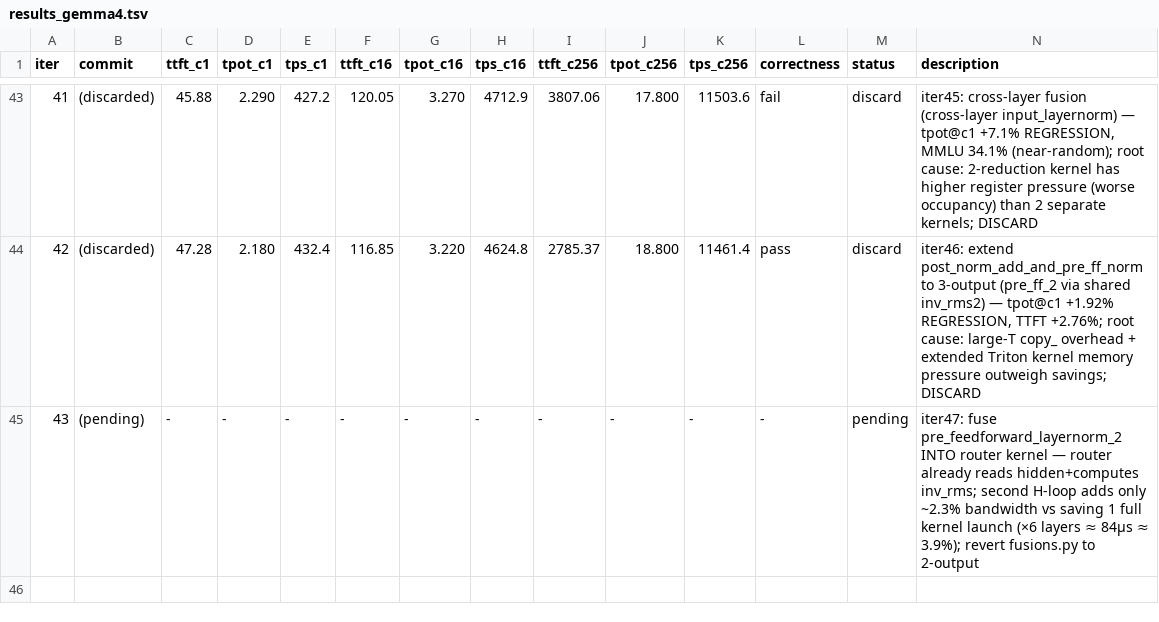
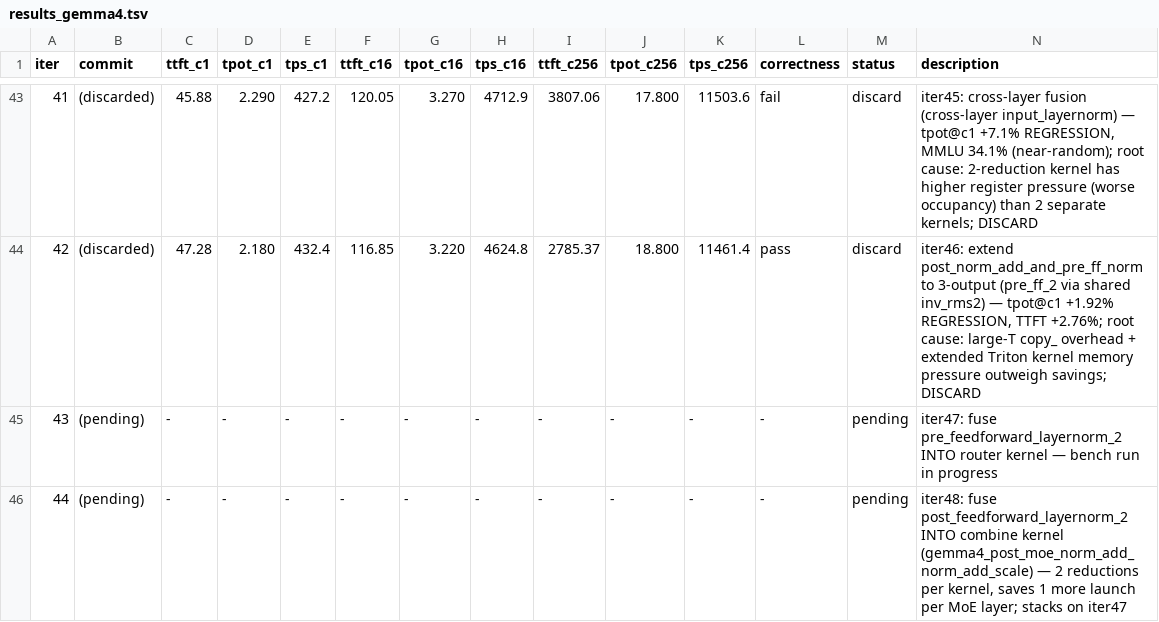
Before and after one commit to nv-auto-deploy/TensorRT-LLM, a TSV file: results_gemma4.tsv, drawn as a sheet; only a part is shown, gaps mark what is left out; rows hold the shown columns only; the diff names each change by its address in the sheet, - before the commit and + after, or states it on an @@ line.

Commit message:
[None][perf] ad_fast_iter gemma4 iter48: fuse post_feedforward_layernorm_2 into combine kernel
Adds gemma4_post_moe_norm_add_norm_add_scale: a new 2-reduction Triton kernel that fuses
post_feedforward_layernorm_2 (RMSNorm on raw MoE output) with the existing combine+norm+scale
step into a single kernel.  The two reductions are identical in structure to the already-working
post_norm_add_and_pre_ff_norm kernel, so register pressure is manageable.

Stacks on iter47 (pre_ff_2 in router): the MoE path now does:
  router_and_pre_ff2 → moe → [post_ff_ln_2 + combine + post_ff_ln + residual + scale]
where the bracketed block is a single kernel, eliminating 1 more kernel launch per MoE layer.

Expected savings: N_MoE × 14µs ≈ 84µs ≈ 3.9% tpot_c1 (stacked with iter47).

Signed-off-by: Chenghao Zhang <211069071+nvchenghaoz@users.noreply.github.com>

```diff
--- a/results_gemma4.tsv
+++ b/results_gemma4.tsv
-N45 (description): …kernel — router already reads hidden+computes inv_rms; second H-loop adds only ~2.3% bandwidth vs saving 1 full kernel launch (×6 layers ≈ 84µs ≈ 3.9%); revert fusions.py to 2-output
+N45 (description): …kernel — bench run in progress
+row 46: 44 | (pending) | - | - | - | - | - | - | - | - | - | - | pending | iter48: fuse post_feedforward_layernorm_2 INTO combine kernel (gemma4_post_moe_norm_add_norm_add_scale) — 2 reductions per kernel, saves 1 more launch per MoE layer; stacks on iter47
```
Also changed, not shown: 2 other files.
